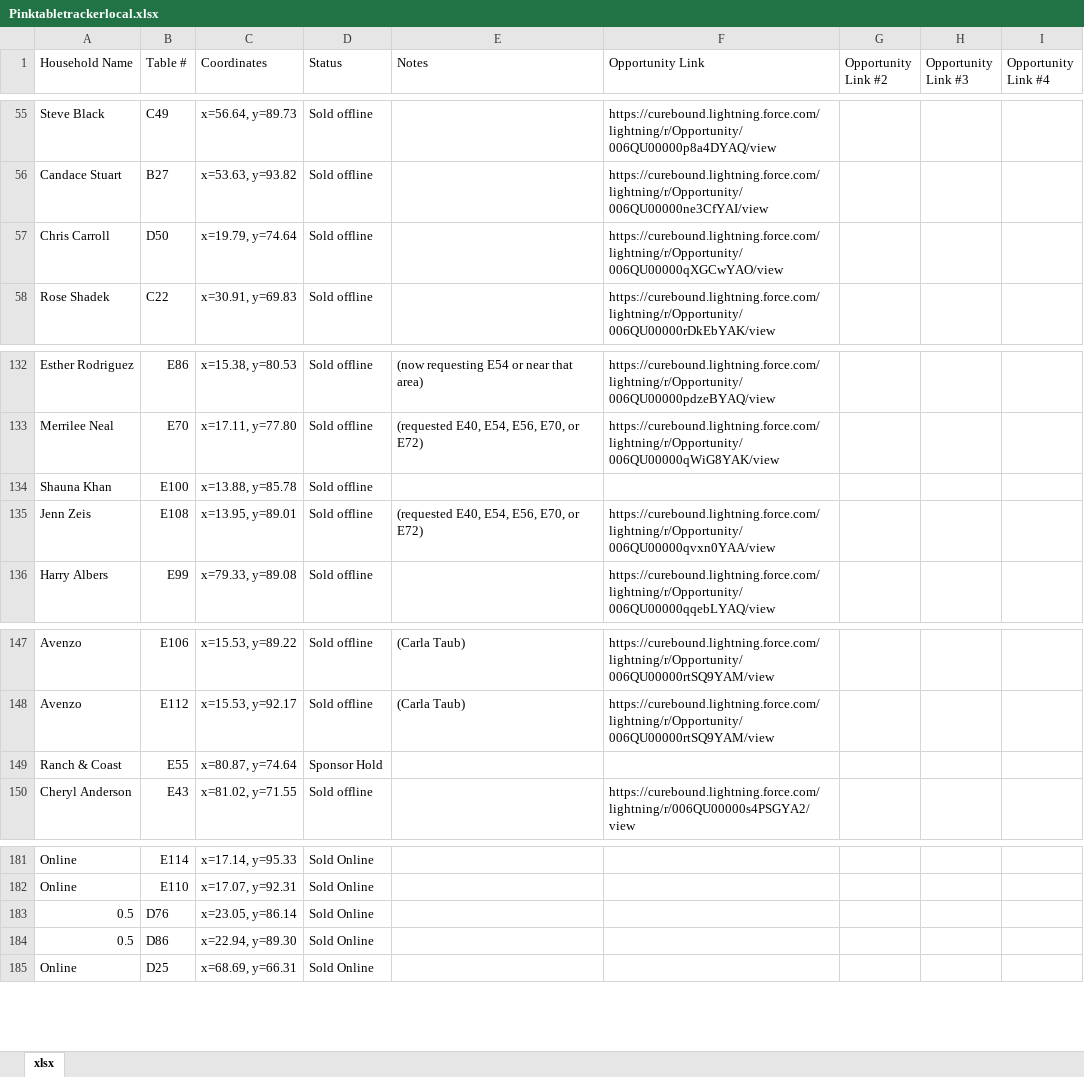
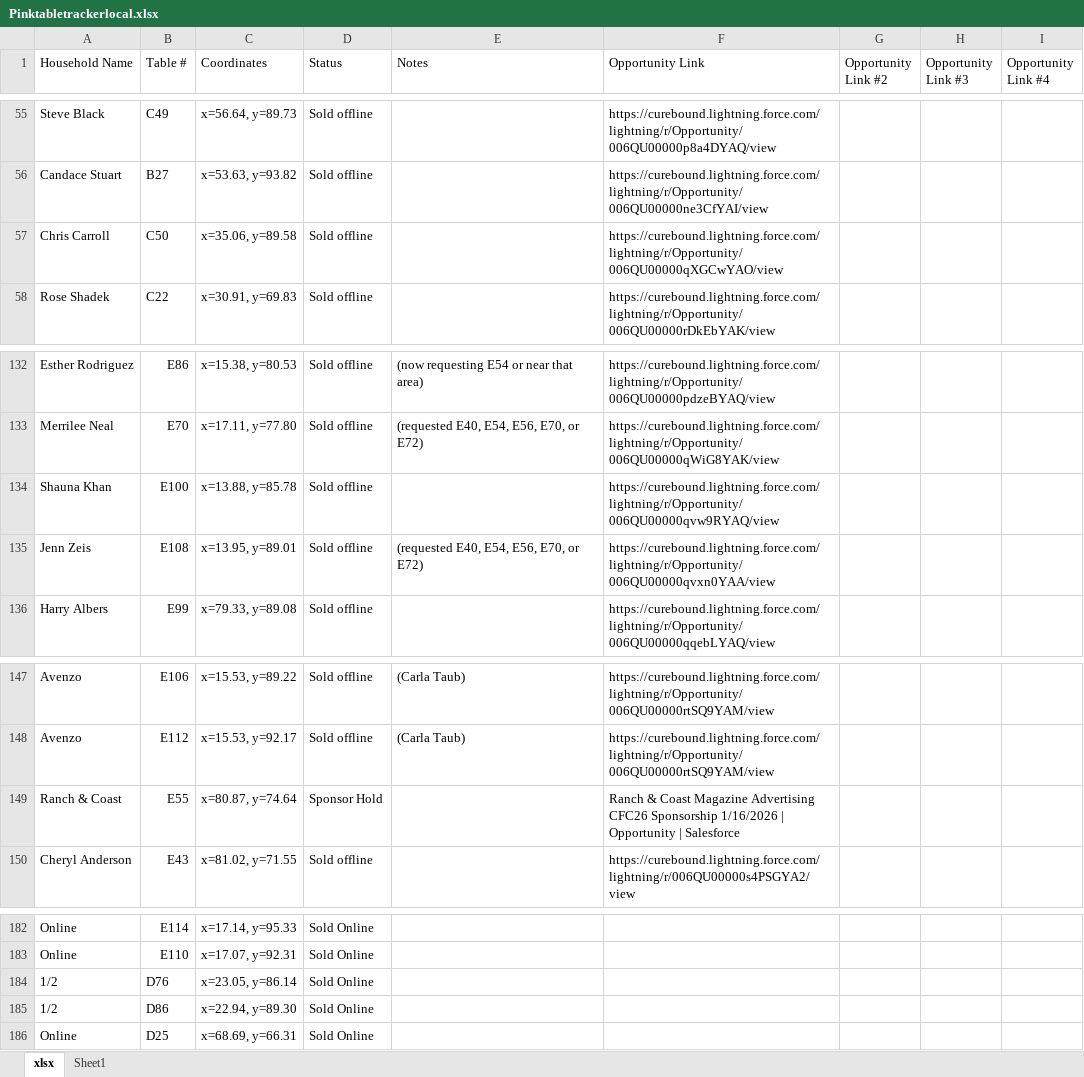
Before and after one commit to jestr-collab/TableTracker, an Excel workbook: Pinktabletrackerlocal.xlsx, sheet xlsx, drawn as a sheet; only a part is shown, gaps mark what is left out; values as stored, in another font and other column widths than the file's, no cell formats; conditional formats not drawn; addresses are those after the commit; the diff covers the shown part only; the diff names each change by its address in the sheet, - before the commit and + after, or states it on an @@ line.

```diff
--- a/Pinktabletrackerlocal.xlsx (sheet xlsx)
+++ b/Pinktabletrackerlocal.xlsx (sheet xlsx)
+sheet tab: Sheet1
-B57 (Table #): D50
+B57 (Table #): C50
-C57 (Coordinates): x=19.79, y=74.64
+C57 (Coordinates): x=35.06, y=89.58
-F134 (Opportunity Link): (empty)
+F134 (Opportunity Link): https://curebound.lightning.force.com/lightning/r/Opportunity/006QU00000qvw9RYAQ/view
-F149 (Opportunity Link): (empty)
+F149 (Opportunity Link): Ranch & Coast Magazine Advertising CFC26 Sponsorship 1/16/2026 | Opportunity | Salesforce
-A184:A185 (Household Name): 0.5
+A184:A185 (Household Name): 1/2
```
Also changed, not shown: 15 added rows and 7 edited cells elsewhere in this sheet, cell formats, formulas that keep their value.
